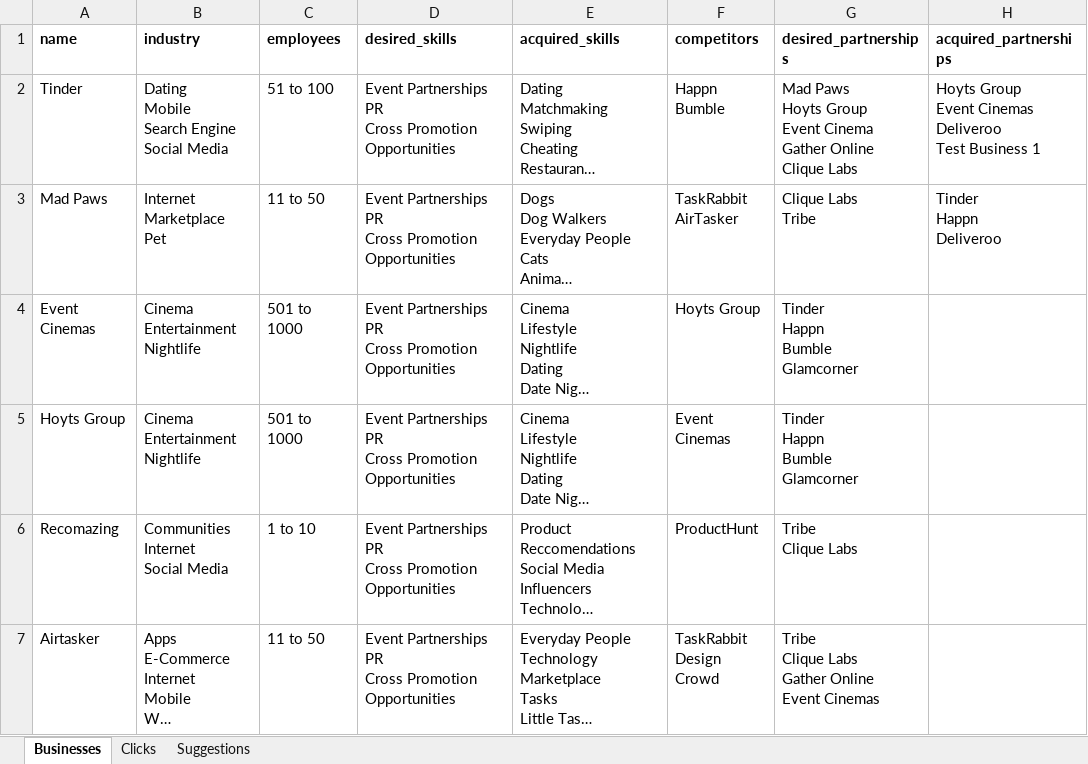
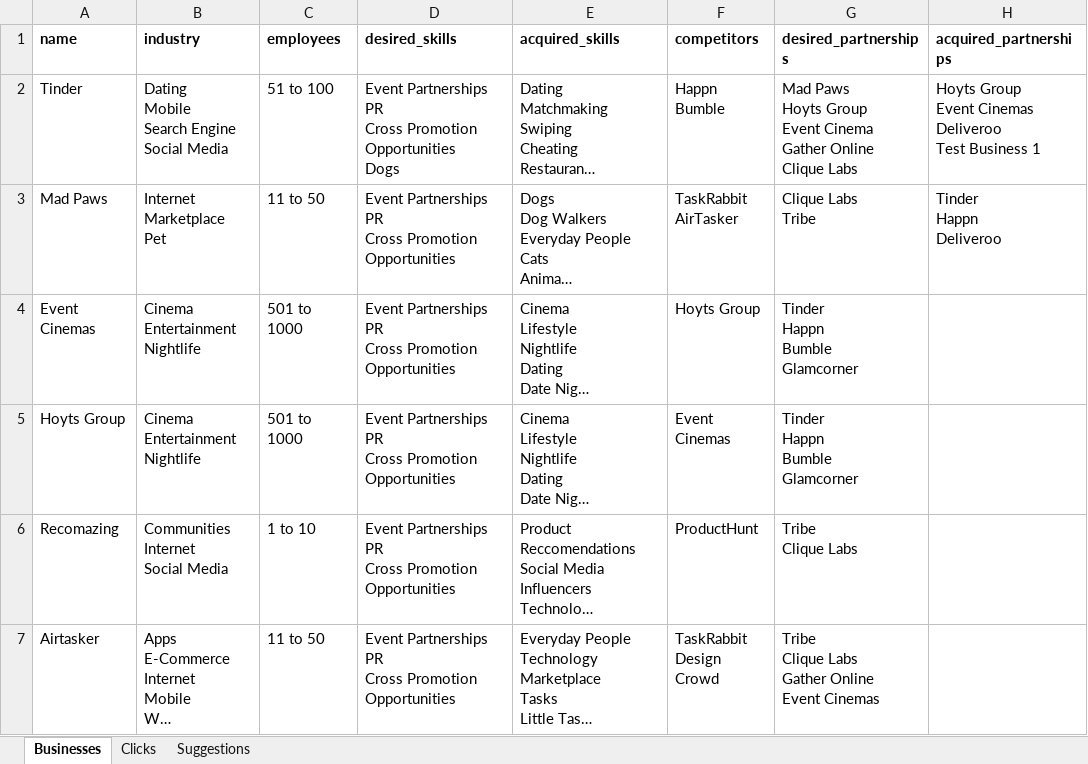
Before and after one commit to SIMONuser1/clique-connect, an Excel workbook: db/clique_connect_database.xlsx, sheet Businesses, drawn as a sheet; only a part is shown; long unchanged cells end in …; values as stored, in another font and other column widths than the file's, no borders; ↵ is a line break in a cell; the diff names each change by its address in the sheet, - before the commit and + after, or states it on an @@ line.

```diff
--- a/db/clique_connect_database.xlsx (sheet Businesses)
+++ b/db/clique_connect_database.xlsx (sheet Businesses)
-D2 (desired_skills): …Promotion Opportunities
+D2 (desired_skills): …Promotion Opportunities ↵ Dogs
```
Also changed, not shown: db/Database.xlsx, 5 other files.
